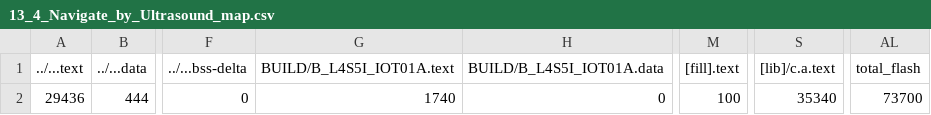
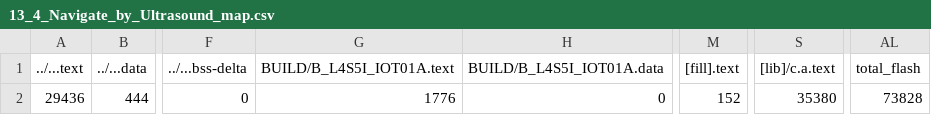
Before and after one commit to yunchia0331/mbed13, a CSV file: 13_4_Navigate_by_Ultrasound/BUILD/B_L4S5I_IOT01A/GCC_ARM/13_4_Navigate_by_Ultrasound_map.csv, drawn as a sheet; only a part is shown, gaps mark what is left out; the diff names each change by its address in the sheet, - before the commit and + after, or states it on an @@ line.

```diff
--- a/13_4_Navigate_by_Ultrasound/BUILD/B_L4S5I_IOT01A/GCC_ARM/13_4_Navigate_by_Ultrasound_map.csv
+++ b/13_4_Navigate_by_Ultrasound/BUILD/B_L4S5I_IOT01A/GCC_ARM/13_4_Navigate_by_Ultrasound_map.csv
-G2 (BUILD/B_L4S5I_IOT01A.text): 1740
+G2 (BUILD/B_L4S5I_IOT01A.text): 1776
-M2 ([fill].text): 100
+M2 ([fill].text): 152
-S2 ([lib]/c.a.text): 35340
+S2 ([lib]/c.a.text): 35380
-AL2 (total_flash): 73700
+AL2 (total_flash): 73828
```
Also changed, not shown: 13_1_Simple_test/BUILD/B_L4S5I_IOT01A/GCC_ARM/13_1_Simple_test_map.csv, 13 other files.
